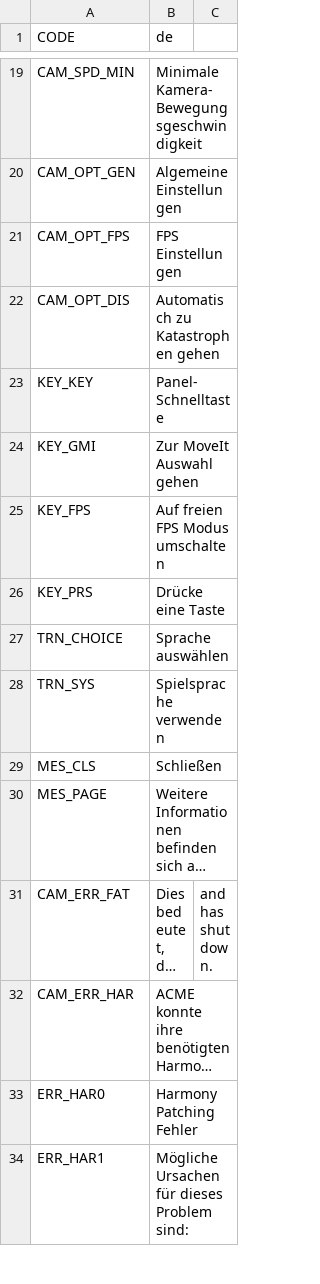
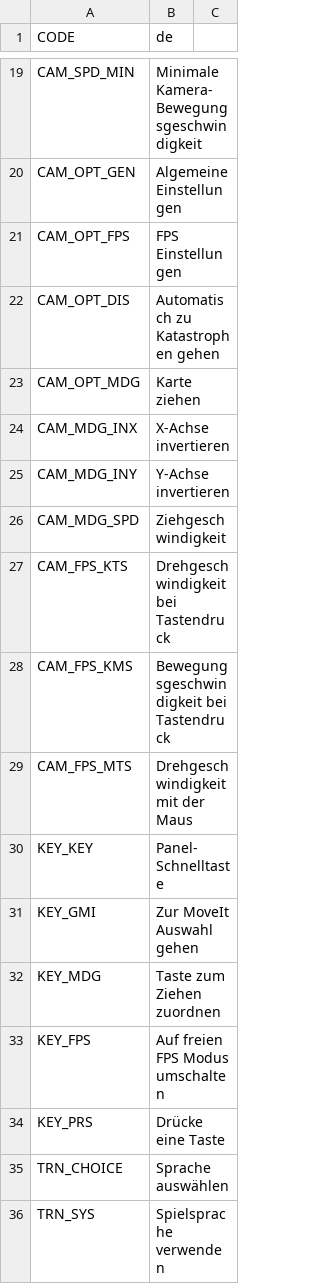
Before and after one commit to algernon-A/ACME, a CSV file: Translations/de-DE.csv, drawn as a sheet; only a part is shown, gaps mark what is left out; the shorter side is filled out with more unchanged rows; long unchanged cells end in …; the diff names each change by its address in the sheet, - before the commit and + after, or states it on an @@ line.

Commit message:
Update translations.

```diff
--- a/Translations/de-DE.csv
+++ b/Translations/de-DE.csv
+row 23: CAM_OPT_MDG | Karte ziehen
+row 24: CAM_MDG_INX | X-Achse invertieren
+row 25: CAM_MDG_INY | Y-Achse invertieren
+row 26: CAM_MDG_SPD | Ziehgeschwindigkeit
+row 27: CAM_FPS_KTS | Drehgeschwindigkeit bei Tastendruck
+row 28: CAM_FPS_KMS | Bewegungsgeschwindigkeit bei Tastendruck
+row 29: CAM_FPS_MTS | Drehgeschwindigkeit mit der Maus
+row 32: KEY_MDG | Taste zum Ziehen zuordnen
```
Also changed, not shown: Translations/es-ES.csv, Translations/ja-JP.csv, 7 other files.
